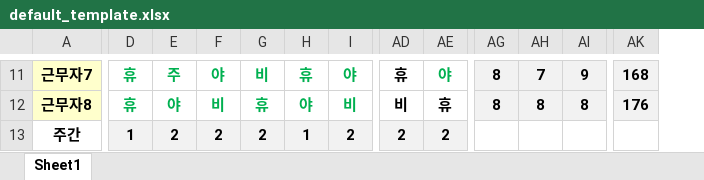
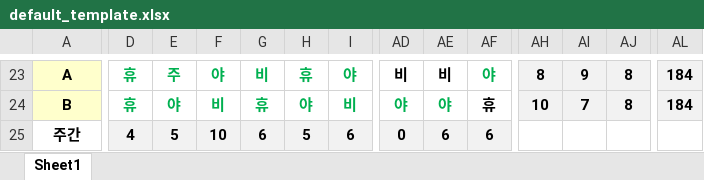
Before and after one commit to magnetic10/Schedule_Generator, an Excel workbook: templates/default_template.xlsx, sheet Sheet1, drawn as a sheet; only a part is shown, gaps mark what is left out; values as stored, in another font and other column widths than the file's, no borders; conditional formats not drawn; addresses are those after the commit; the diff covers the shown part only; the diff names each change by its address in the sheet, - before the commit and + after, or states it on an @@ line.

```diff
--- a/templates/default_template.xlsx (sheet Sheet1)
+++ b/templates/default_template.xlsx (sheet Sheet1)
+column AF, rows 23-25: 야 | 휴 | 6
-A23: 근무자7
+A23: A
-AD23: 휴
+AD23: 비
-AE23: 야
+AE23: 비
-AE23 text colour: #00B050
+AE23 text colour: black
-AI23: 7
+AI23: 9
-AJ23: 9
+AJ23: 8
-AL23: 168
+AL23: 184
-A24: 근무자8
+A24: B
-AD24: 비
+AD24: 야
-AD24:AE24 text colour: black
+AD24:AE24 text colour: #00B050
-AE24: 휴
+AE24: 야
-AH24: 8
+AH24: 10
-AI24: 8
+AI24: 7
-AL24: 176
+AL24: 184
-D25: 1
+D25: 4
-E25: 2
+E25: 5
-F25: 2
+F25: 10
-G25: 2
+G25: 6
-H25: 1
+H25: 5
-I25: 2
+I25: 6
-AD25: 2
+AD25: 0
-AE25: 2
+AE25: 6
```
Also changed, not shown: 13 added rows, 1 removed row, 97 edited cells and cell formats elsewhere in this sheet, formulas that keep their value, 5 other files.
